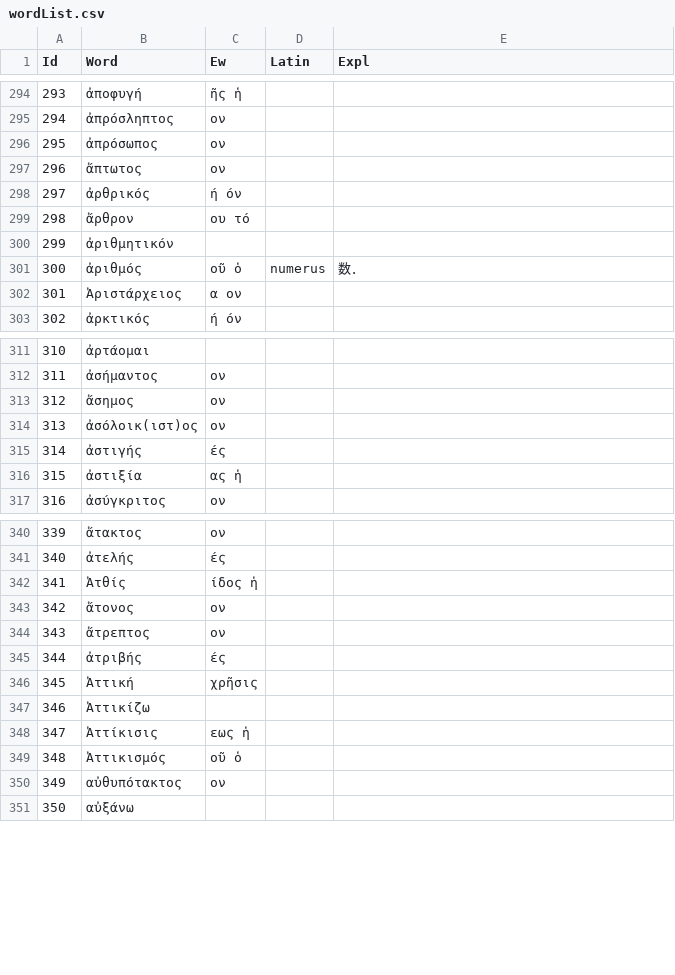
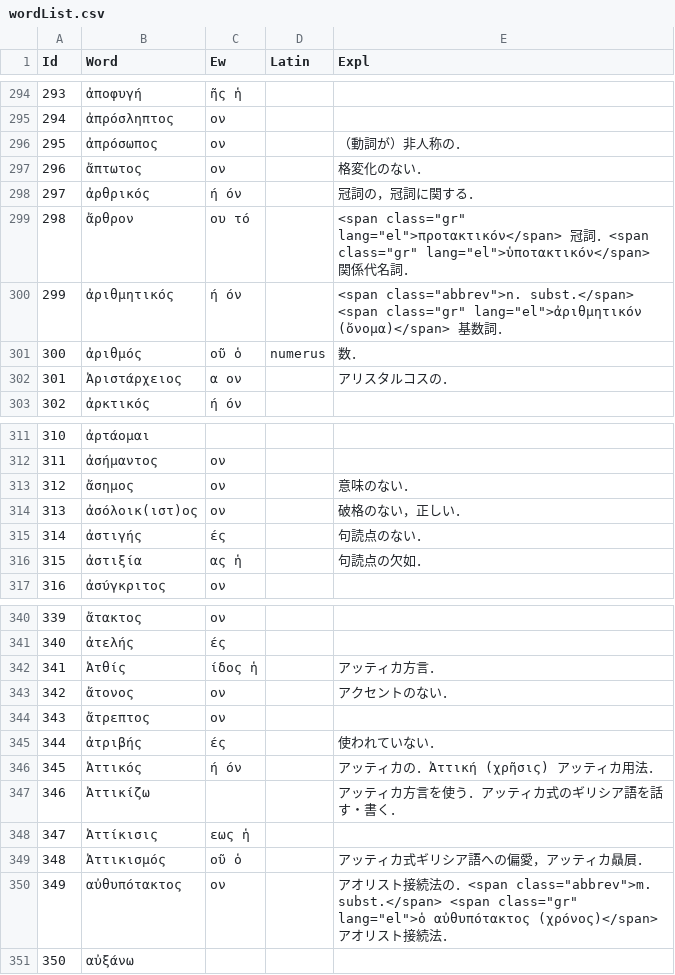
Before and after one commit to ncrt035/lexiconGrammaticum, a CSV file: wordList.csv, drawn as a sheet; only a part is shown, gaps mark what is left out; the diff covers the shown part only.

```diff
--- a/wordList.csv
+++ b/wordList.csv
@@ -295,9 +295,9 @@ Id,Word,Ew,Latin,Expl
 294,ἀπρόσληπτος,ον,,
-295,ἀπρόσωπος,ον,,
-296,ἄπτωτος,ον,,
-297,ἀρθρικός,ή όν,,
-298,ἄρθρον,ου τό,,
-299,ἀριθμητικόν,,,
+295,ἀπρόσωπος,ον,,（動詞が）非人称の．
+296,ἄπτωτος,ον,,格変化のない．
+297,ἀρθρικός,ή όν,,冠詞の，冠詞に関する．
+298,ἄρθρον,ου τό,,"<span class=""gr"" lang=""el"">προτακτικόν</span> 冠詞．<span class=""gr"" lang=""el"">ὑποτακτικόν</span> 関係代名詞．"
+299,ἀριθμητικός,ή όν,,"<span class=""abbrev"">n. subst.</span> <span class=""gr"" lang=""el"">ἀριθμητικόν (ὄνομα)</span> 基数詞．"
 300,ἀριθμός,οῦ ὁ,numerus,数．
-301,Ἀριστάρχειος,α ον,,
+301,Ἀριστάρχειος,α ον,,アリスタルコスの．
 302,ἀρκτικός,ή όν,,
@@ -312,6 +312,6 @@ Id,Word,Ew,Latin,Expl
 311,ἀσήμαντος,ον,,
-312,ἄσημος,ον,,
-313,ἀσόλοικ(ιστ)ος,ον,,
-314,ἀστιγής,ές,,
-315,ἀστιξία,ας ἡ,,
+312,ἄσημος,ον,,意味のない．
+313,ἀσόλοικ(ιστ)ος,ον,,破格のない，正しい．
+314,ἀστιγής,ές,,句読点のない．
+315,ἀστιξία,ας ἡ,,句読点の欠如．
 316,ἀσύγκριτος,ον,,
@@ -341,11 +341,11 @@ Id,Word,Ew,Latin,Expl
 340,ἀτελής,ές,,
-341,Ἀτθίς,ίδος ἡ,,
-342,ἄτονος,ον,,
+341,Ἀτθίς,ίδος ἡ,,アッティカ方言．
+342,ἄτονος,ον,,アクセントのない．
 343,ἄτρεπτος,ον,,
-344,ἀτριβής,ές,,
-345,Ἀττική,χρῆσις,,
-346,Ἀττικίζω,,,
+344,ἀτριβής,ές,,使われていない．
+345,Ἀττικός,ή όν,,アッティカの．Ἀττική (χρῆσις) アッティカ用法．
+346,Ἀττικίζω,,,アッティカ方言を使う．アッティカ式のギリシア語を話す・書く．
 347,Ἀττίκισις,εως ἡ,,
-348,Ἀττικισμός,οῦ ὁ,,
-349,αὐθυπότακτος,ον,,
+348,Ἀττικισμός,οῦ ὁ,,アッティカ式ギリシア語への偏愛，アッティカ贔屓．
+349,αὐθυπότακτος,ον,,"アオリスト接続法の．<span class=""abbrev"">m. subst.</span> <span class=""gr"" lang=""el"">ὁ αὐθυπότακτος (χρόνος)</span> アオリスト接続法．"
 350,αὐξάνω,,,
```
Also changed, not shown: 56 edited cells elsewhere in this file.
